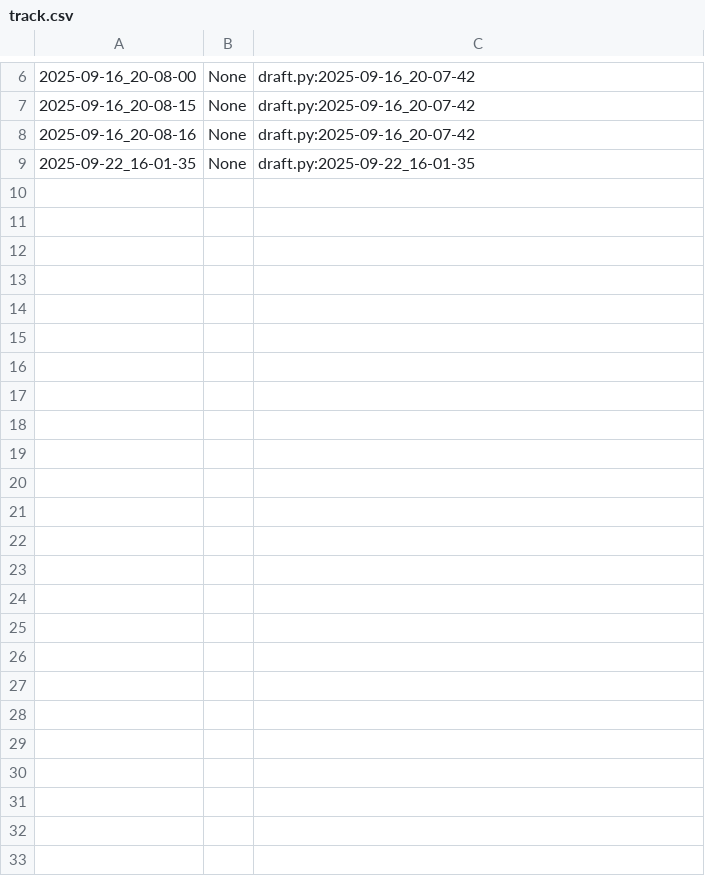
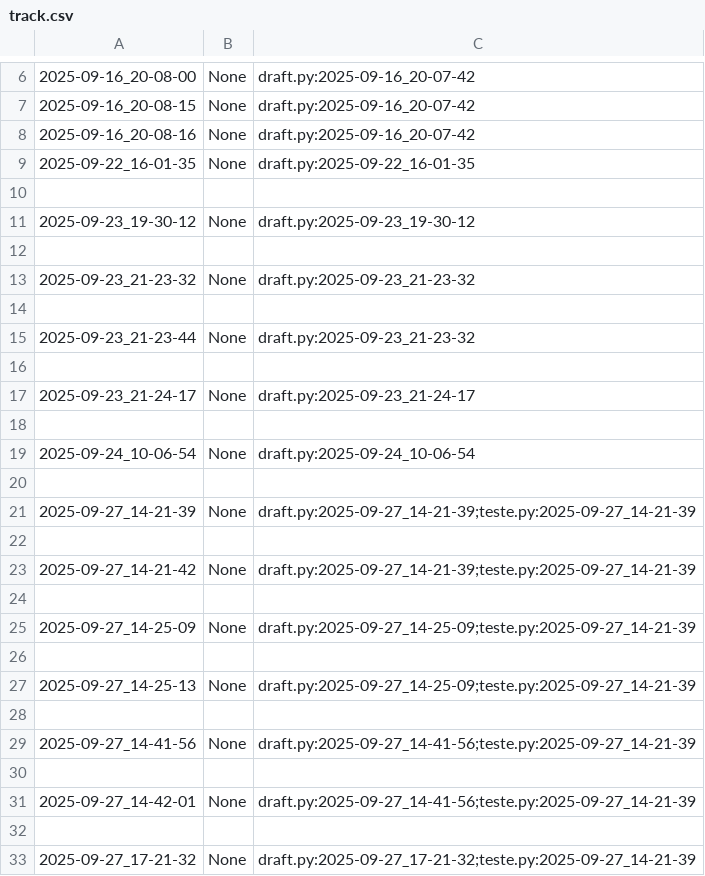
Before and after one commit to qxcode-course/poo-dd-cd-bloco-a-lftayna, a CSV file: poo/.tko/track/toalha/track.csv, drawn as a sheet; only a part is shown, gaps mark what is left out; the diff names each change by its address in the sheet, - before the commit and + after, or states it on an @@ line.

```diff
--- a/poo/.tko/track/toalha/track.csv
+++ b/poo/.tko/track/toalha/track.csv
+row 10: (empty)
+row 11: 2025-09-23_19-30-12 | None | draft.py:2025-09-23_19-30-12
+row 12: (empty)
+row 13: 2025-09-23_21-23-32 | None | draft.py:2025-09-23_21-23-32
+row 14: (empty)
+row 15: 2025-09-23_21-23-44 | None | draft.py:2025-09-23_21-23-32
+row 16: (empty)
+row 17: 2025-09-23_21-24-17 | None | draft.py:2025-09-23_21-24-17
+row 18: (empty)
+row 19: 2025-09-24_10-06-54 | None | draft.py:2025-09-24_10-06-54
+row 20: (empty)
+row 21: 2025-09-27_14-21-39 | None | draft.py:2025-09-27_14-21-39;teste.py:2025-09-27_14-21-39
+row 22: (empty)
+row 23: 2025-09-27_14-21-42 | None | draft.py:2025-09-27_14-21-39;teste.py:2025-09-27_14-21-39
+row 24: (empty)
+row 25: 2025-09-27_14-25-09 | None | draft.py:2025-09-27_14-25-09;teste.py:2025-09-27_14-21-39
+row 26: (empty)
+row 27: 2025-09-27_14-25-13 | None | draft.py:2025-09-27_14-25-09;teste.py:2025-09-27_14-21-39
+row 28: (empty)
+row 29: 2025-09-27_14-41-56 | None | draft.py:2025-09-27_14-41-56;teste.py:2025-09-27_14-21-39
+row 30: (empty)
+row 31: 2025-09-27_14-42-01 | None | draft.py:2025-09-27_14-41-56;teste.py:2025-09-27_14-21-39
+row 32: (empty)
+row 33: 2025-09-27_17-21-32 | None | draft.py:2025-09-27_17-21-32;teste.py:2025-09-27_14-21-39
```
Also changed, not shown: 49 other files.
